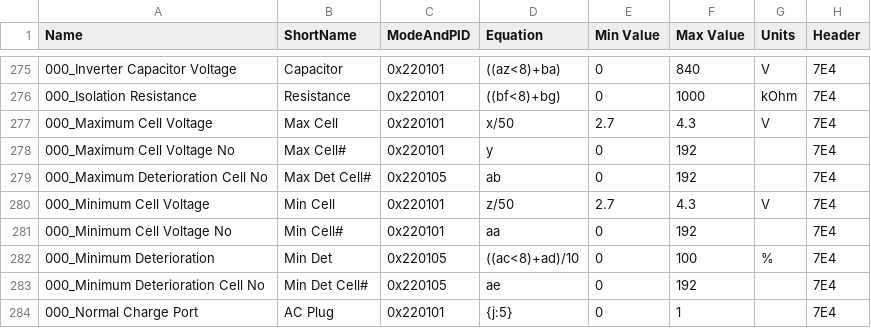
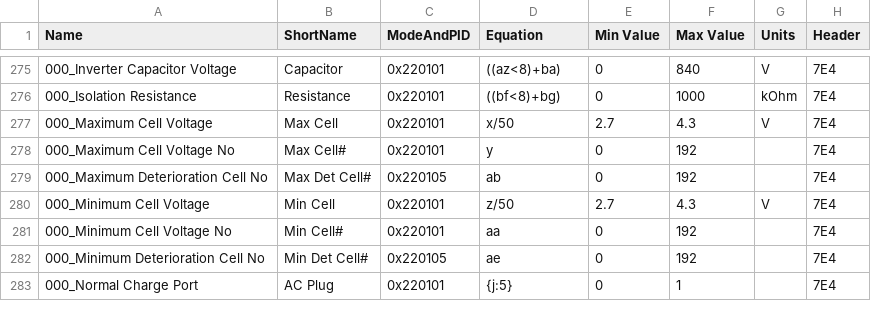
Before and after one commit to Esprit1st/Hyundai-Ioniq-5-Torque-Pro-PIDs, a CSV file: TorqueIONIQ5AWD74kWh.csv, drawn as a sheet; only a part is shown, gaps mark what is left out.

Commit message:
Removing Minimum Deterioration
Removing Minimum Deterioration since it is a duplicate of Remaining Energy just  divided by 10 instead of multiplied by 2. Seems to be a remnant of reverse engineering. Thanks to @tylerharvey

```diff
--- a/TorqueIONIQ5AWD74kWh.csv
+++ b/TorqueIONIQ5AWD74kWh.csv
@@ -281,3 +281,2 @@ Name,ShortName,ModeAndPID,Equation,Min Value,Max Value,Units,Header
 000_Minimum Cell Voltage No,Min Cell#,0x220101,aa,0,192,,7E4
-000_Minimum Deterioration,Min Det,0x220105,((ac<8)+ad)/10,0,100,%,7E4
 000_Minimum Deterioration Cell No,Min Det Cell#,0x220105,ae,0,192,,7E4
```
Also changed, not shown: TorqueIONIQ5AWD77kWh.csv.
